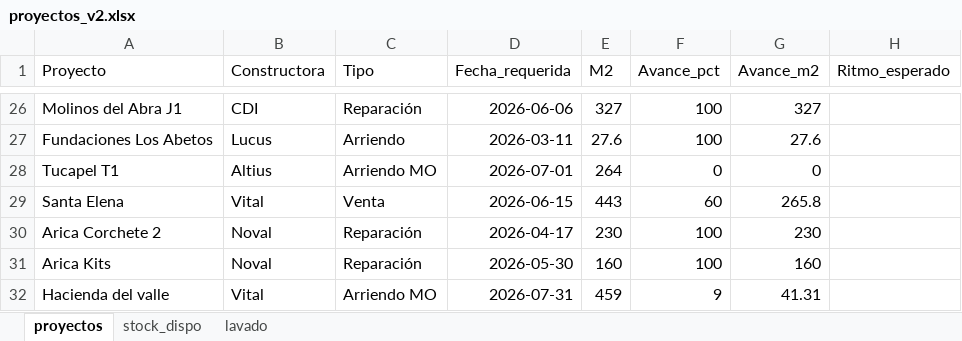
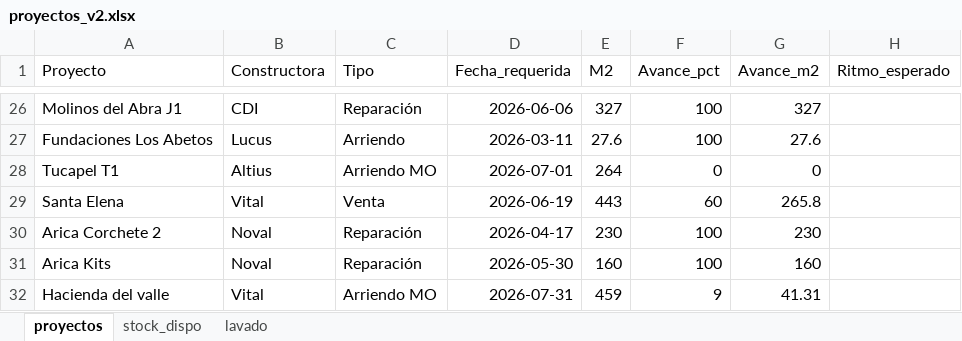
Before and after one commit to c-izquierdo/Produccion, an Excel workbook: proyectos_v2.xlsx, sheet proyectos, drawn as a sheet; only a part is shown, gaps mark what is left out; values as stored, in another font and other column widths than the file's, no borders; the diff names each change by its address in the sheet, - before the commit and + after, or states it on an @@ line.

Commit message:
Actualización de datos desde Streamlit

```diff
--- a/proyectos_v2.xlsx (sheet proyectos)
+++ b/proyectos_v2.xlsx (sheet proyectos)
-D29 (Fecha_requerida): 2026-06-15
+D29 (Fecha_requerida): 2026-06-19
```
